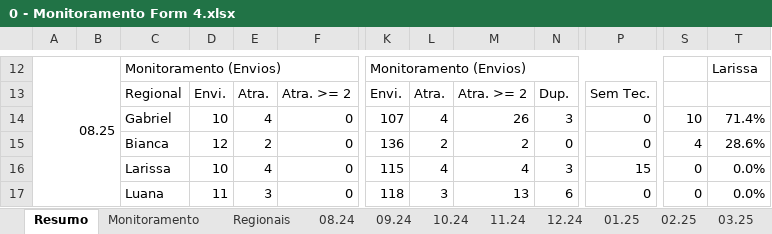
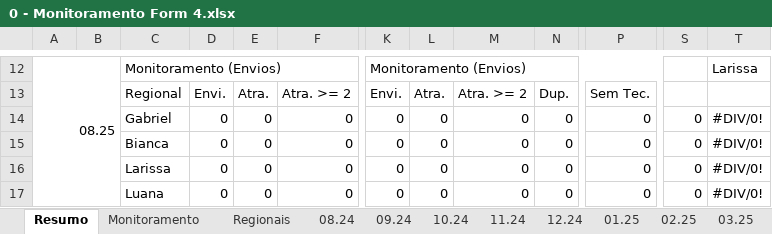
Before and after one commit to Josimarhdev/form_scripts, an Excel workbook: inputs/0 - GRS II/0 - Monitoramento Form 4.xlsx, sheet Resumo, drawn as a sheet; only a part is shown, gaps mark what is left out; values as stored, in another font and other column widths than the file's, no cell formats; conditional formats not drawn; the diff covers the shown part only; the diff names each change by its address in the sheet, - before the commit and + after, or states it on an @@ line.

```diff
--- a/inputs/0 - GRS II/0 - Monitoramento Form 4.xlsx (sheet Resumo)
+++ b/inputs/0 - GRS II/0 - Monitoramento Form 4.xlsx (sheet Resumo)
-D14: 10
+D14: 0
-E14: 4
+E14: 0
-K14: 107
+K14: 0
-L14: 4
+L14: 0
-M14: 26
+M14: 0
-N14: 3
+N14: 0
-S14: 10
+S14: 0
-T14: 71.4%
+T14: #DIV/0!
-D15: 12
+D15: 0
-E15: 2
+E15: 0
-K15: 136
+K15: 0
-L15: 2
+L15: 0
-M15: 2
+M15: 0
-S15: 4
+S15: 0
-T15: 28.6%
+T15: #DIV/0!
-D16: 10
+D16: 0
-E16: 4
+E16: 0
-K16: 115
+K16: 0
-L16: 4
+L16: 0
-M16: 4
+M16: 0
-N16: 3
+N16: 0
-P16: 15
+P16: 0
-T16:T17: 0.0%
+T16:T17: #DIV/0!
-D17: 11
+D17: 0
-E17: 3
+E17: 0
-K17: 118
+K17: 0
-L17: 3
+L17: 0
-M17: 13
+M17: 0
-N17: 6
+N17: 0
```
Also changed, not shown: 27 added rows, 27 removed rows and 15 edited cells elsewhere in this sheet, sheet Regionais, sheet Monitoramento, sheet 09.25, cell formats, formulas that keep their value, charts or pictures, analise_engajamento.xlsx, inputs/0 - GRS II/0 - Monitoramento Form 1, 2 e 3.xlsx, 12 other files.
